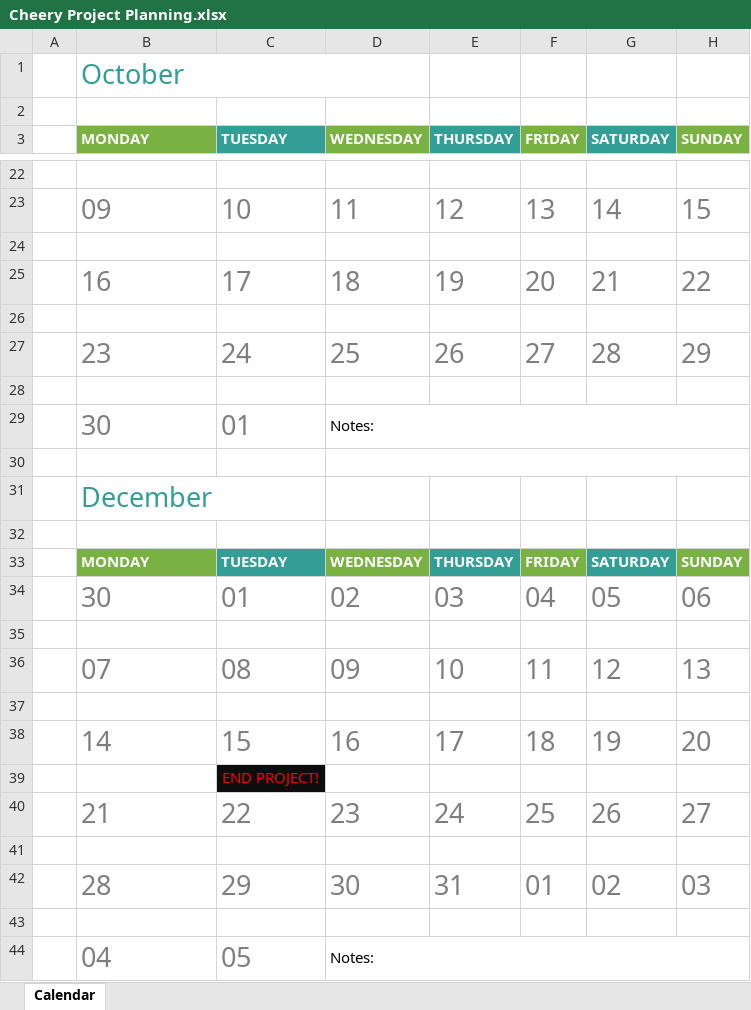
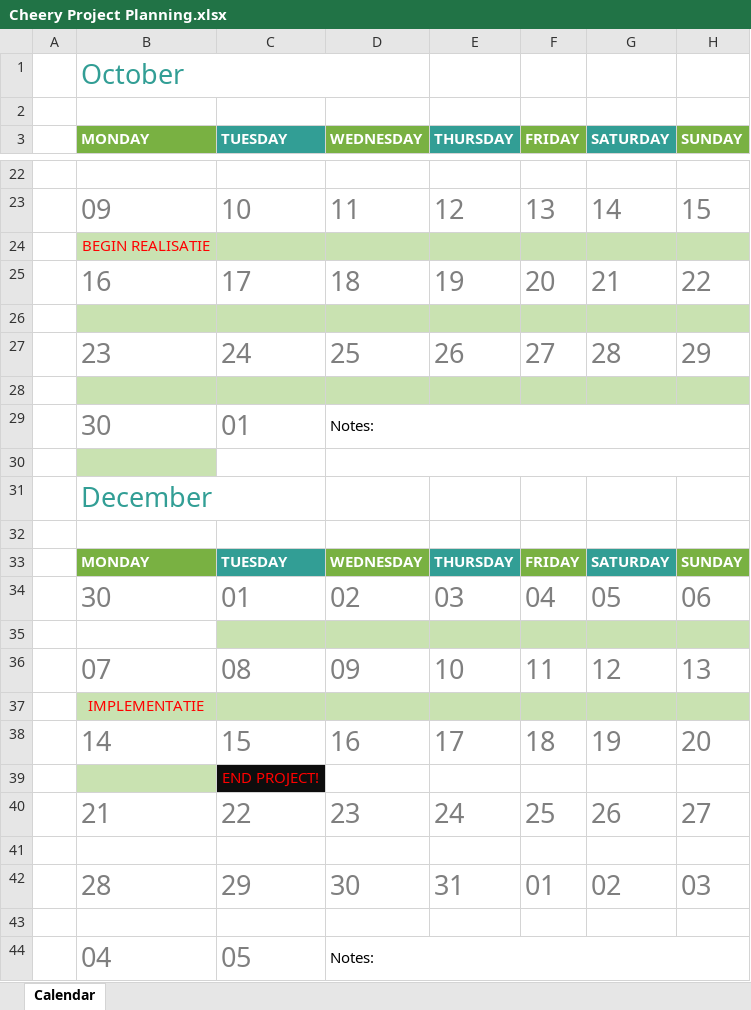
Before and after one commit to MelleDijkstra/Cheery-Documentation, an Excel workbook: Documentatie/Cheery Project Planning.xlsx, sheet Calendar, drawn as a sheet; only a part is shown, gaps mark what is left out; values as stored, in another font and other column widths than the file's, no borders; charts and pictures and conditional formats not drawn; the diff covers the shown part only; the diff names each change by its address in the sheet, - before the commit and + after, or states it on an @@ line.

```diff
--- a/Documentatie/Cheery Project Planning.xlsx (sheet Calendar)
+++ b/Documentatie/Cheery Project Planning.xlsx (sheet Calendar)
-B24 (MONDAY): (empty)
+B24 (MONDAY): BEGIN REALISATIE
-B24:H24 fill: none
+B24:H24 fill: #C9E2B1
-B26:H26 fill: none
+B26:H26 fill: #C9E2B1
-B28:H28 fill: none
+B28:H28 fill: #C9E2B1
-B30 fill: none
+B30 fill: #C9E2B1
-C35:H35 fill: none
+C35:H35 fill: #C9E2B1
-B37 (MONDAY): (empty)
+B37 (MONDAY): IMPLEMENTATIE
-B37:H37 fill: none
+B37:H37 fill: #C9E2B1
-B39 fill: none
+B39 fill: #C9E2B1
```
Also changed, not shown: 5 edited cells elsewhere in this sheet, charts or pictures, 7 other files.
